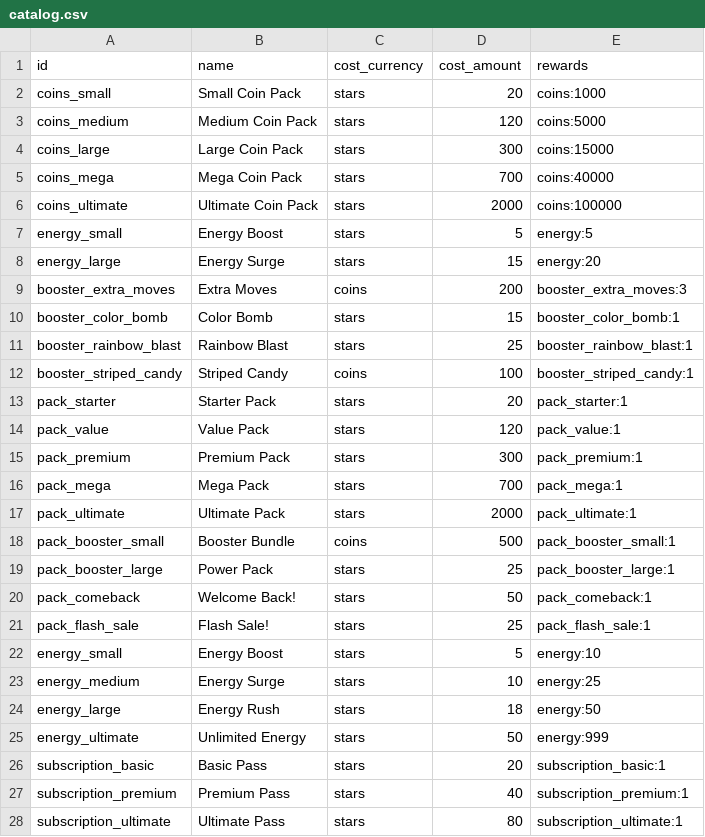
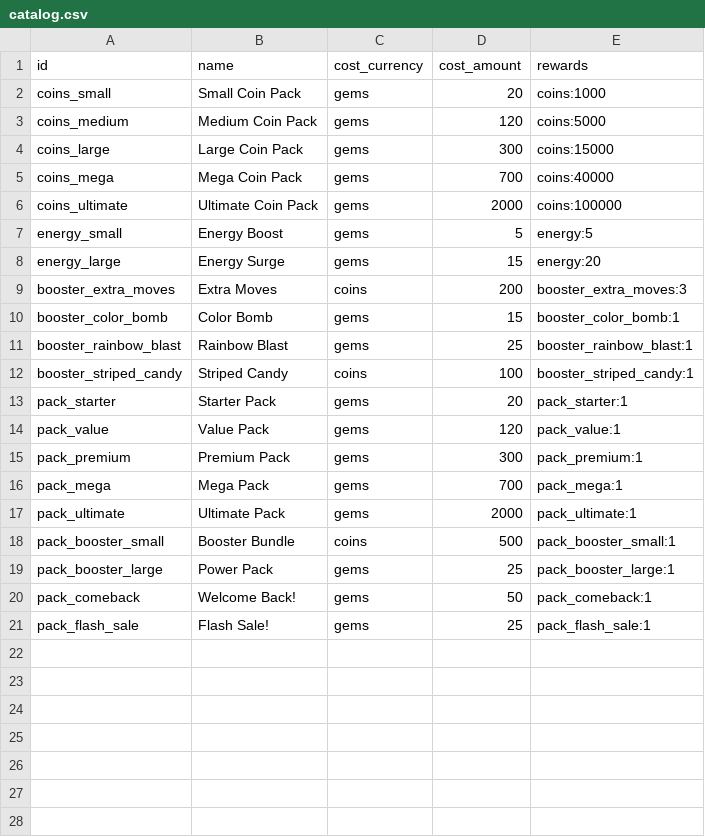
Before and after one commit to MichaelWBrennan/Infinite_Match, a CSV file: economy/catalog.csv, drawn as a sheet.

```diff
--- a/economy/catalog.csv
+++ b/economy/catalog.csv
@@ -1,28 +1,21 @@
 id,name,cost_currency,cost_amount,rewards
-coins_small,Small Coin Pack,stars,20,coins:1000
-coins_medium,Medium Coin Pack,stars,120,coins:5000
-coins_large,Large Coin Pack,stars,300,coins:15000
-coins_mega,Mega Coin Pack,stars,700,coins:40000
-coins_ultimate,Ultimate Coin Pack,stars,2000,coins:100000
-energy_small,Energy Boost,stars,5,energy:5
-energy_large,Energy Surge,stars,15,energy:20
+coins_small,Small Coin Pack,gems,20,coins:1000
+coins_medium,Medium Coin Pack,gems,120,coins:5000
+coins_large,Large Coin Pack,gems,300,coins:15000
+coins_mega,Mega Coin Pack,gems,700,coins:40000
+coins_ultimate,Ultimate Coin Pack,gems,2000,coins:100000
+energy_small,Energy Boost,gems,5,energy:5
+energy_large,Energy Surge,gems,15,energy:20
 booster_extra_moves,Extra Moves,coins,200,booster_extra_moves:3
-booster_color_bomb,Color Bomb,stars,15,booster_color_bomb:1
-booster_rainbow_blast,Rainbow Blast,stars,25,booster_rainbow_blast:1
+booster_color_bomb,Color Bomb,gems,15,booster_color_bomb:1
+booster_rainbow_blast,Rainbow Blast,gems,25,booster_rainbow_blast:1
 booster_striped_candy,Striped Candy,coins,100,booster_striped_candy:1
-pack_starter,Starter Pack,stars,20,pack_starter:1
-pack_value,Value Pack,stars,120,pack_value:1
-pack_premium,Premium Pack,stars,300,pack_premium:1
-pack_mega,Mega Pack,stars,700,pack_mega:1
-pack_ultimate,Ultimate Pack,stars,2000,pack_ultimate:1
+pack_starter,Starter Pack,gems,20,pack_starter:1
+pack_value,Value Pack,gems,120,pack_value:1
+pack_premium,Premium Pack,gems,300,pack_premium:1
+pack_mega,Mega Pack,gems,700,pack_mega:1
+pack_ultimate,Ultimate Pack,gems,2000,pack_ultimate:1
 pack_booster_small,Booster Bundle,coins,500,pack_booster_small:1
-pack_booster_large,Power Pack,stars,25,pack_booster_large:1
-pack_comeback,Welcome Back!,stars,50,pack_comeback:1
-pack_flash_sale,Flash Sale!,stars,25,pack_flash_sale:1
-energy_small,Energy Boost,stars,5,energy:10
-energy_medium,Energy Surge,stars,10,energy:25
-energy_large,Energy Rush,stars,18,energy:50
-energy_ultimate,Unlimited Energy,stars,50,energy:999
-subscription_basic,Basic Pass,stars,20,subscription_basic:1
-subscription_premium,Premium Pass,stars,40,subscription_premium:1
-subscription_ultimate,Ultimate Pass,stars,80,subscription_ultimate:1
+pack_booster_large,Power Pack,gems,25,pack_booster_large:1
+pack_comeback,Welcome Back!,gems,50,pack_comeback:1
+pack_flash_sale,Flash Sale!,gems,25,pack_flash_sale:1
```
Also changed, not shown: 3 other files.
